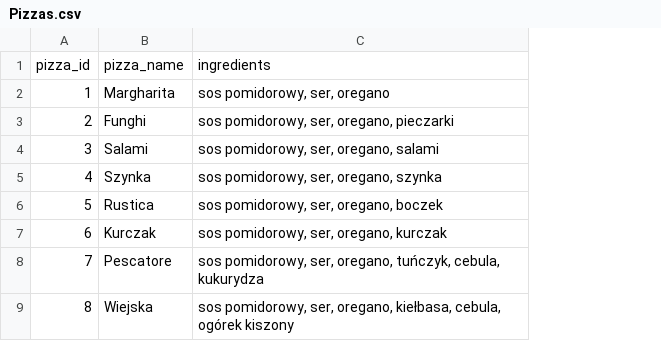
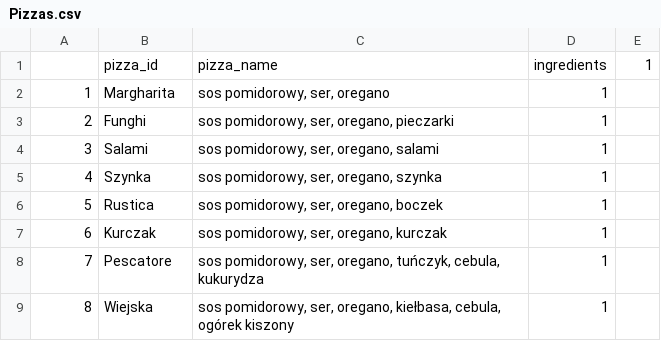
Before and after one commit to Paulina100/Bee-A-Pizza, a CSV file: data/Pizzas.csv, drawn as a sheet; only a part is shown; removed rows and columns are numbered as before the commit, all else as after; the diff names each change by its address in the sheet, - before the commit and + after, or states it on an @@ line.

Commit message:
added read_pizza_file function

```diff
--- a/data/Pizzas.csv
+++ b/data/Pizzas.csv
+column D, rows 2-9: all 1
+column E, empty
-row 1: pizza_id | pizza_name | ingredients
+row 1:  | pizza_id | pizza_name | ingredients | 1
```
Also changed, not shown: 2 other files.
